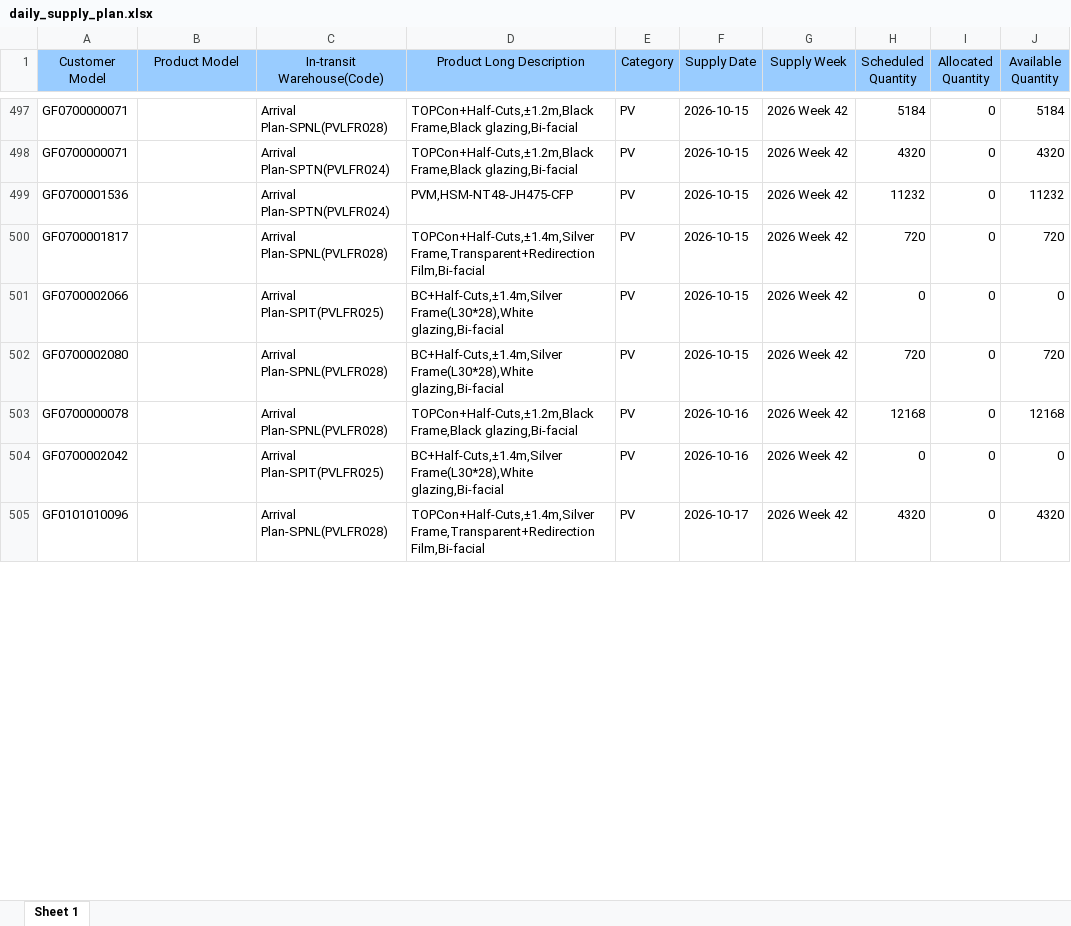
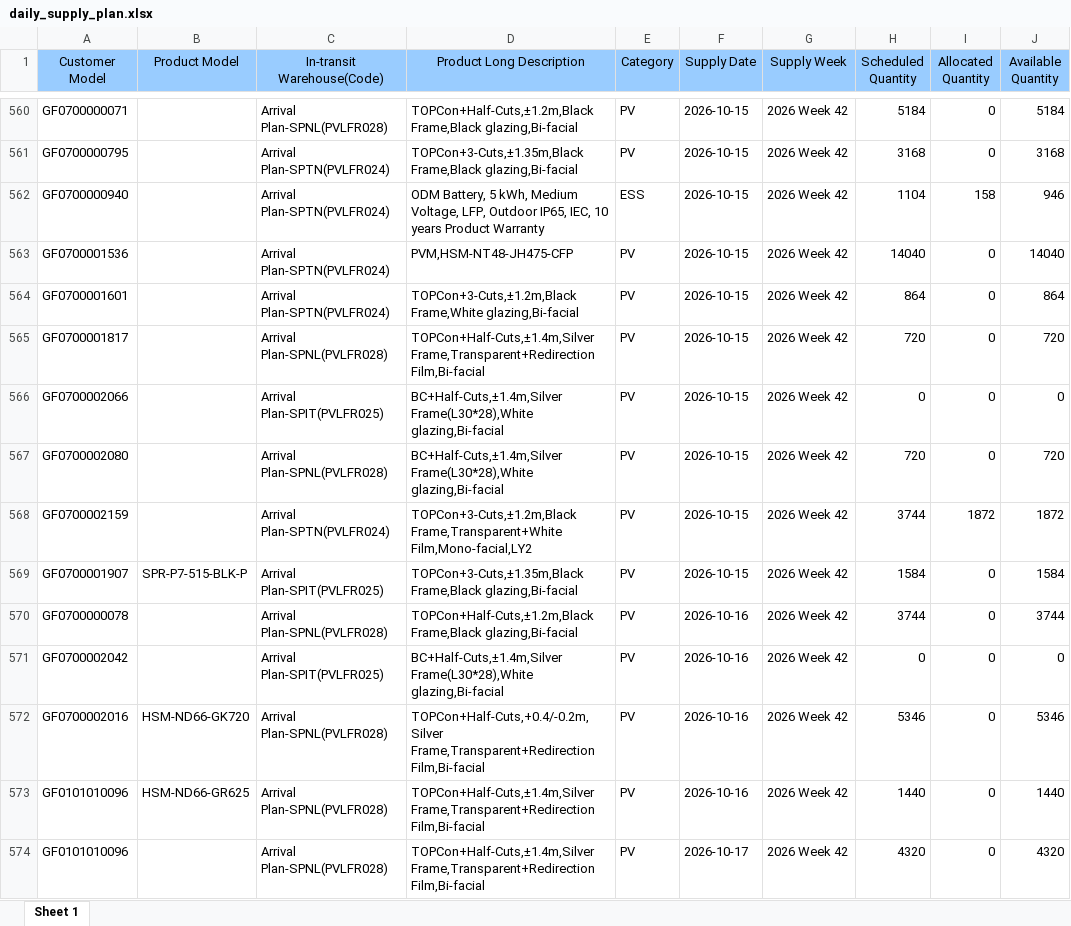
Before and after one commit to hantsuii/EUPV2026, an Excel workbook: templates/daily_supply_plan.xlsx, sheet Sheet 1, drawn as a sheet; only a part is shown, gaps mark what is left out; values as stored, in another font and other column widths than the file's, no borders; addresses are those after the commit; the diff covers the shown part only; the diff names each change by its address in the sheet, - before the commit and + after, or states it on an @@ line.

```diff
--- a/templates/daily_supply_plan.xlsx (sheet Sheet 1)
+++ b/templates/daily_supply_plan.xlsx (sheet Sheet 1)
-A561 (Customer Model): GF0700000071
+A561 (Customer Model): GF0700000795
-D561 (Product Long Description): TOPCon+Half-Cuts,±1.2m,Black Frame,Black glazing,Bi-facial
+D561 (Product Long Description): TOPCon+3-Cuts,±1.35m,Black Frame,Black glazing,Bi-facial
-H561 (Scheduled Quantity): 4320
+H561 (Scheduled Quantity): 3168
-J561 (Available Quantity): 4320
+J561 (Available Quantity): 3168
+row 562: GF0700000940 |  | Arrival Plan-SPTN(PVLFR024) | ODM Battery, 5 kWh, Medium Voltage, LFP, Outdoor IP65, IEC, 10 years Product Warranty | ESS | 2026-10-15 | 2026 Week 42 | 1104 | 158 | 946
-H563 (Scheduled Quantity): 11232
+H563 (Scheduled Quantity): 14040
-J563 (Available Quantity): 11232
+J563 (Available Quantity): 14040
+row 564: GF0700001601 |  | Arrival Plan-SPTN(PVLFR024) | TOPCon+3-Cuts,±1.2m,Black Frame,White glazing,Bi-facial | PV | 2026-10-15 | 2026 Week 42 | 864 | 0 | 864
+row 568: GF0700002159 |  | Arrival Plan-SPTN(PVLFR024) | TOPCon+3-Cuts,±1.2m,Black Frame,Transparent+White Film,Mono-facial,LY2 | PV | 2026-10-15 | 2026 Week 42 | 3744 | 1872 | 1872
+row 569: GF0700001907 | SPR-P7-515-BLK-P | Arrival Plan-SPIT(PVLFR025) | TOPCon+3-Cuts,±1.35m,Black Frame,Black glazing,Bi-facial | PV | 2026-10-15 | 2026 Week 42 | 1584 | 0 | 1584
-H570 (Scheduled Quantity): 12168
+H570 (Scheduled Quantity): 3744
-J570 (Available Quantity): 12168
+J570 (Available Quantity): 3744
+row 572: GF0700002016 | HSM-ND66-GK720 | Arrival Plan-SPNL(PVLFR028) | TOPCon+Half-Cuts,+0.4/-0.2m,Silver Frame,Transparent+Redirection Film,Bi-facial | PV | 2026-10-16 | 2026 Week 42 | 5346 | 0 | 5346
+row 573: GF0101010096 | HSM-ND66-GR625 | Arrival Plan-SPNL(PVLFR028) | TOPCon+Half-Cuts,±1.4m,Silver Frame,Transparent+Redirection Film,Bi-facial | PV | 2026-10-16 | 2026 Week 42 | 1440 | 0 | 1440
```
Also changed, not shown: 85 added rows, 3 removed rows, 19 moved rows and 277 edited cells elsewhere in this sheet, templates/inventory.xlsx, templates/orderfile_base.xlsx, 1 other file.
